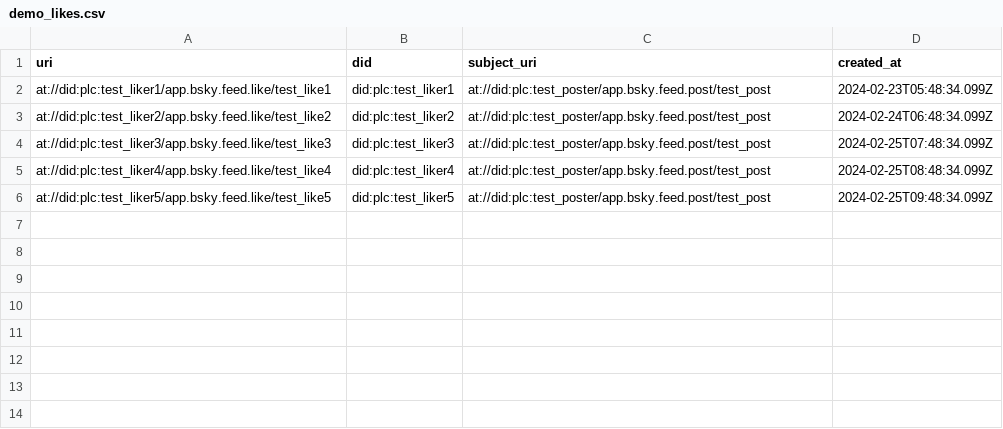
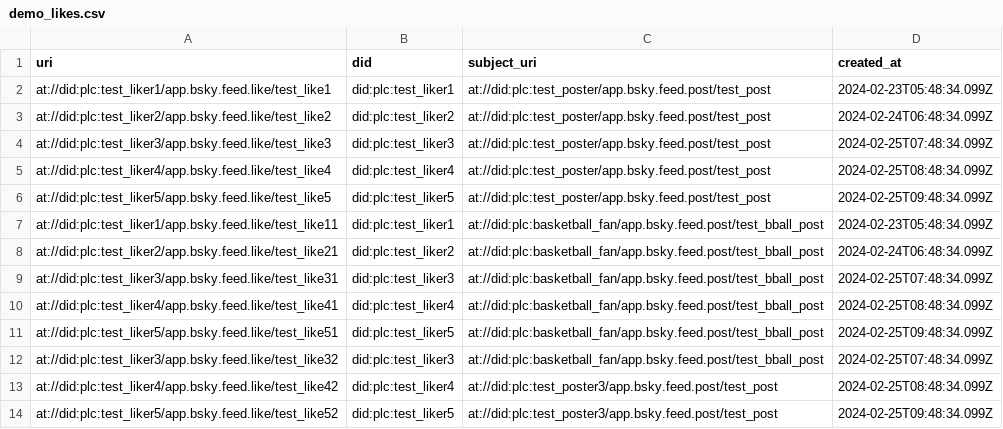
Before and after one commit to austinwalter/bsky-dashboard-ui, a CSV file: demo_csvs/demo_likes.csv, drawn as a sheet; the diff names each change by its address in the sheet, - before the commit and + after, or states it on an @@ line.

```diff
--- a/demo_csvs/demo_likes.csv
+++ b/demo_csvs/demo_likes.csv
+row 7: at://did:plc:test_liker1/app.bsky.feed.like/test_like11 | did:plc:test_liker1 | at://did:plc:basketball_fan/app.bsky.feed.post/test_bball_post | 2024-02-23T05:48:34.099Z
+row 8: at://did:plc:test_liker2/app.bsky.feed.like/test_like21 | did:plc:test_liker2 | at://did:plc:basketball_fan/app.bsky.feed.post/test_bball_post | 2024-02-24T06:48:34.099Z
+row 9: at://did:plc:test_liker3/app.bsky.feed.like/test_like31 | did:plc:test_liker3 | at://did:plc:basketball_fan/app.bsky.feed.post/test_bball_post | 2024-02-25T07:48:34.099Z
+row 10: at://did:plc:test_liker4/app.bsky.feed.like/test_like41 | did:plc:test_liker4 | at://did:plc:basketball_fan/app.bsky.feed.post/test_bball_post | 2024-02-25T08:48:34.099Z
+row 11: at://did:plc:test_liker5/app.bsky.feed.like/test_like51 | did:plc:test_liker5 | at://did:plc:basketball_fan/app.bsky.feed.post/test_bball_post | 2024-02-25T09:48:34.099Z
+row 12: at://did:plc:test_liker3/app.bsky.feed.like/test_like32 | did:plc:test_liker3 | at://did:plc:basketball_fan/app.bsky.feed.post/test_bball_post | 2024-02-25T07:48:34.099Z
+row 13: at://did:plc:test_liker4/app.bsky.feed.like/test_like42 | did:plc:test_liker4 | at://did:plc:test_poster3/app.bsky.feed.post/test_post | 2024-02-25T08:48:34.099Z
+row 14: at://did:plc:test_liker5/app.bsky.feed.like/test_like52 | did:plc:test_liker5 | at://did:plc:test_poster3/app.bsky.feed.post/test_post | 2024-02-25T09:48:34.099Z
```
Also changed, not shown: demo_csvs/demo_followers.csv, demo_csvs/demo_posts.csv, 5 other files.
